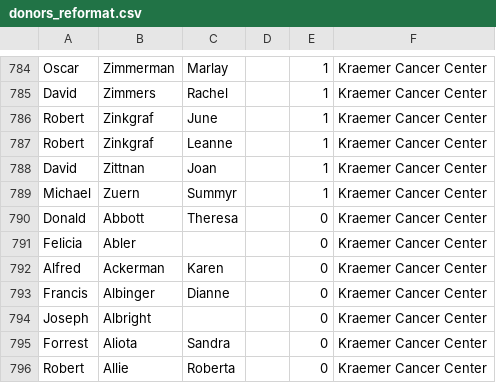
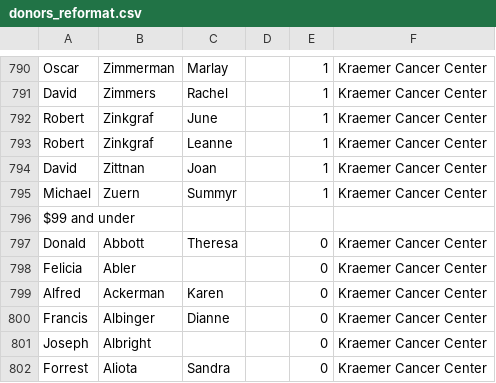
Before and after one commit to arkmedia/2092, a CSV file: donor-lists/donors_reformat.csv, drawn as a sheet; only a part is shown, gaps mark what is left out; the shorter side is filled out with more unchanged rows; the diff covers the shown part only.

```diff
--- a/donor-lists/donors_reformat.csv
+++ b/donor-lists/donors_reformat.csv
@@ -789,0 +796 @@ Michael,Zuern,Summyr,,1,Kraemer Cancer Center,
+$99 and under,,,,,
```
Also changed, not shown: 6 added rows elsewhere in this file, 13 other files.
